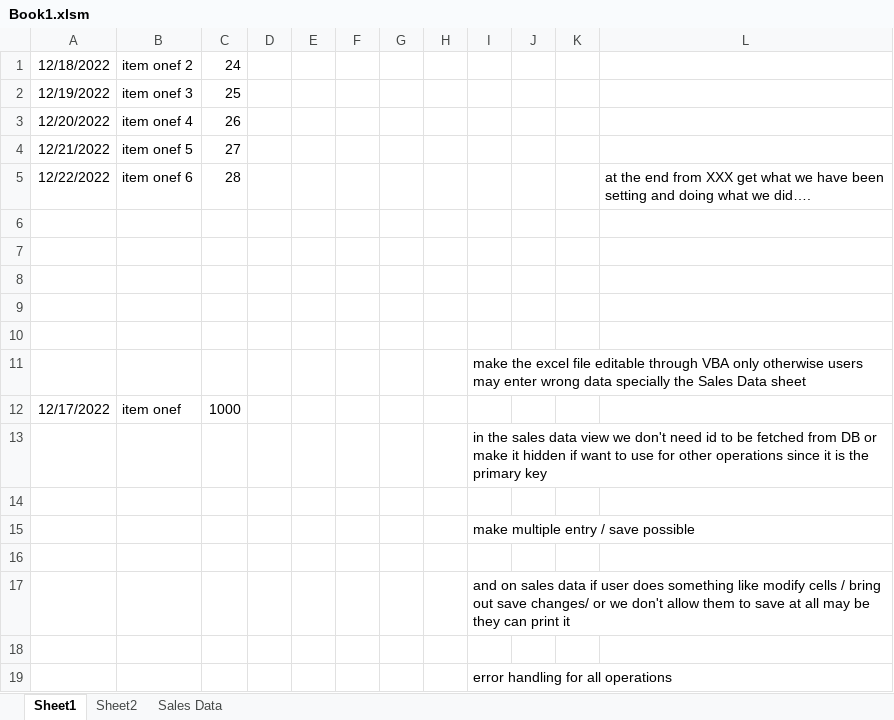
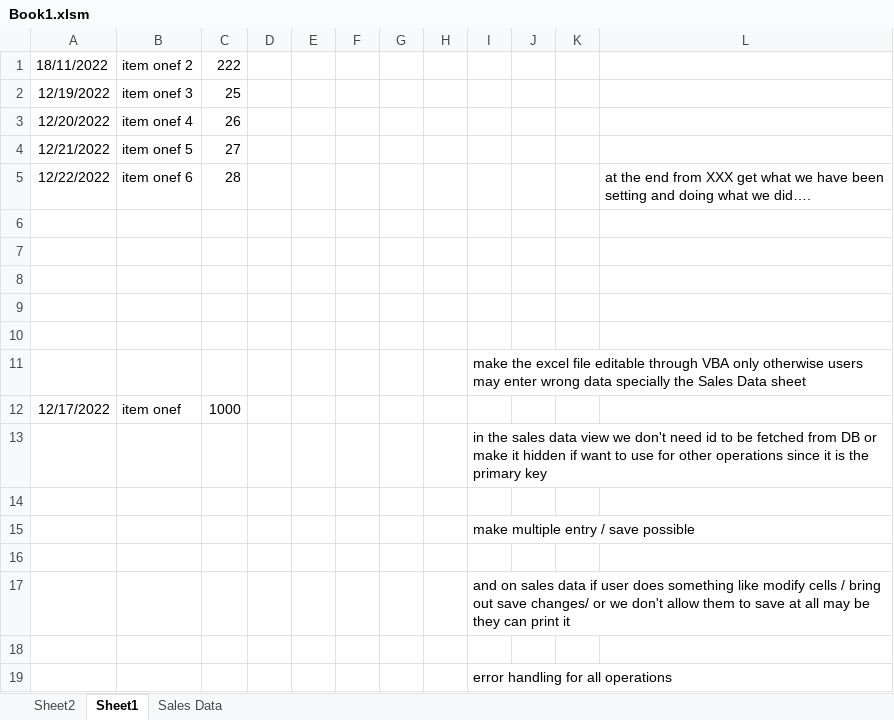
Before and after one commit to Wessi/MofCafeRes, an Excel workbook: Book1.xlsm, sheet Sheet1, drawn as a sheet; values as stored, in another font and other column widths than the file's, no borders; charts and pictures not drawn; the diff names each change by its address in the sheet, - before the commit and + after, or states it on an @@ line.

```diff
--- a/Book1.xlsm (sheet Sheet1)
+++ b/Book1.xlsm (sheet Sheet1)
@@ sheet tab order changed: Sheet2 | Sheet1 | Sales Data @@
-A1: 12/18/2022
+A1: 18/11/2022
-C1: 24
+C1: 222
```
Also changed, not shown: sheet Sales Data, Ledger MofCafe.xlsm, 5 other files.
